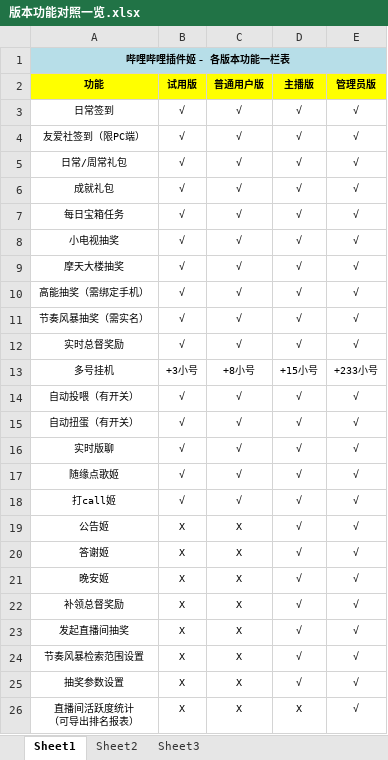
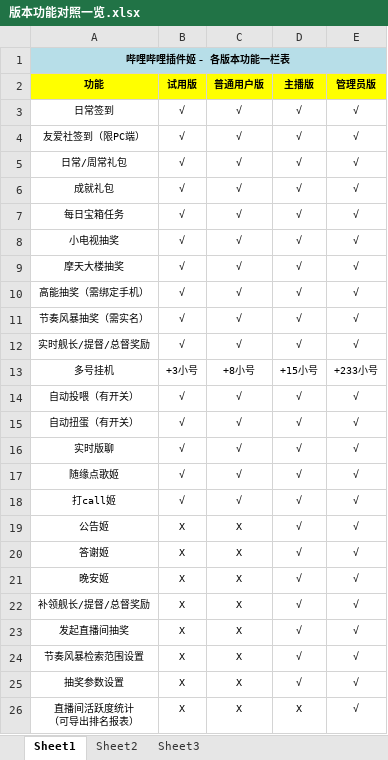
Before and after one commit to EXP-Codes/bilibili-plugin, an Excel workbook: doc/版本功能对照一览.xlsx, sheet Sheet1, drawn as a sheet; only a part is shown; values as stored, in another font and other column widths than the file's, no borders; the diff names each change by its address in the sheet, - before the commit and + after, or states it on an @@ line.

```diff
--- a/doc/版本功能对照一览.xlsx (sheet Sheet1)
+++ b/doc/版本功能对照一览.xlsx (sheet Sheet1)
-A12 (功能): 实时总督奖励
+A12 (功能): 实时舰长/提督/总督奖励
-A22 (功能): 补领总督奖励
+A22 (功能): 补领舰长/提督/总督奖励
```
Also changed, not shown: doc/account.xlsx.
